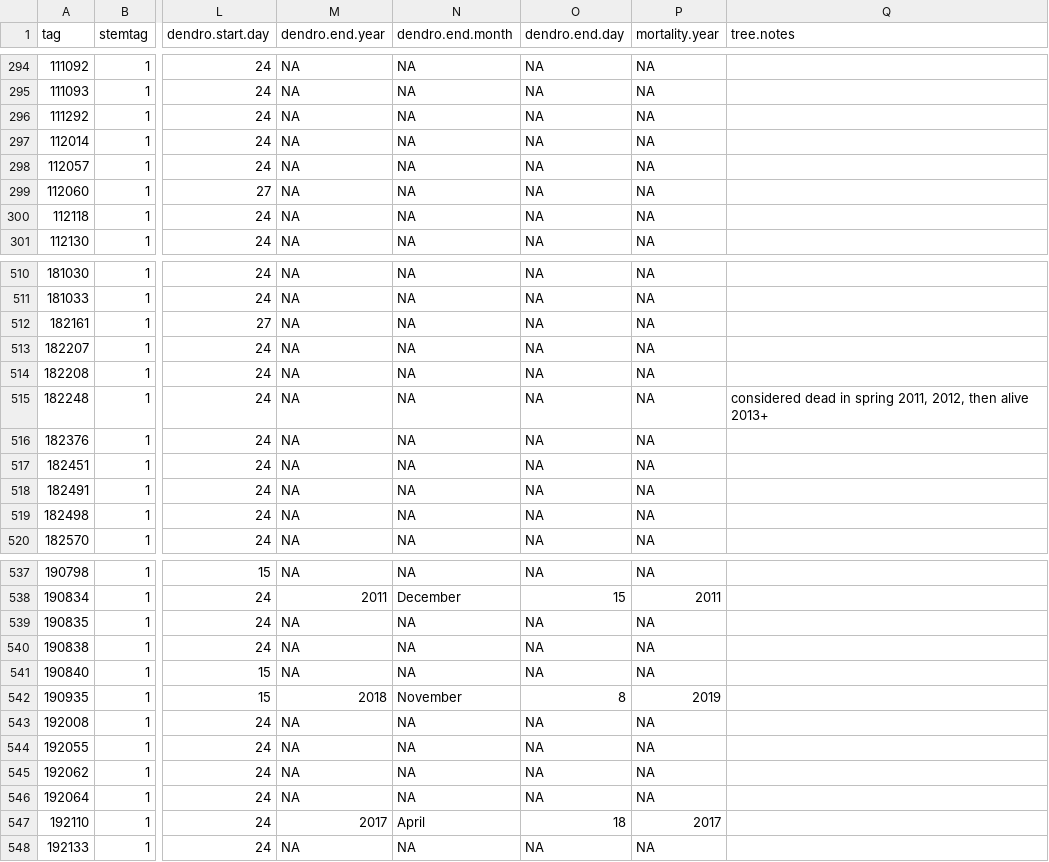
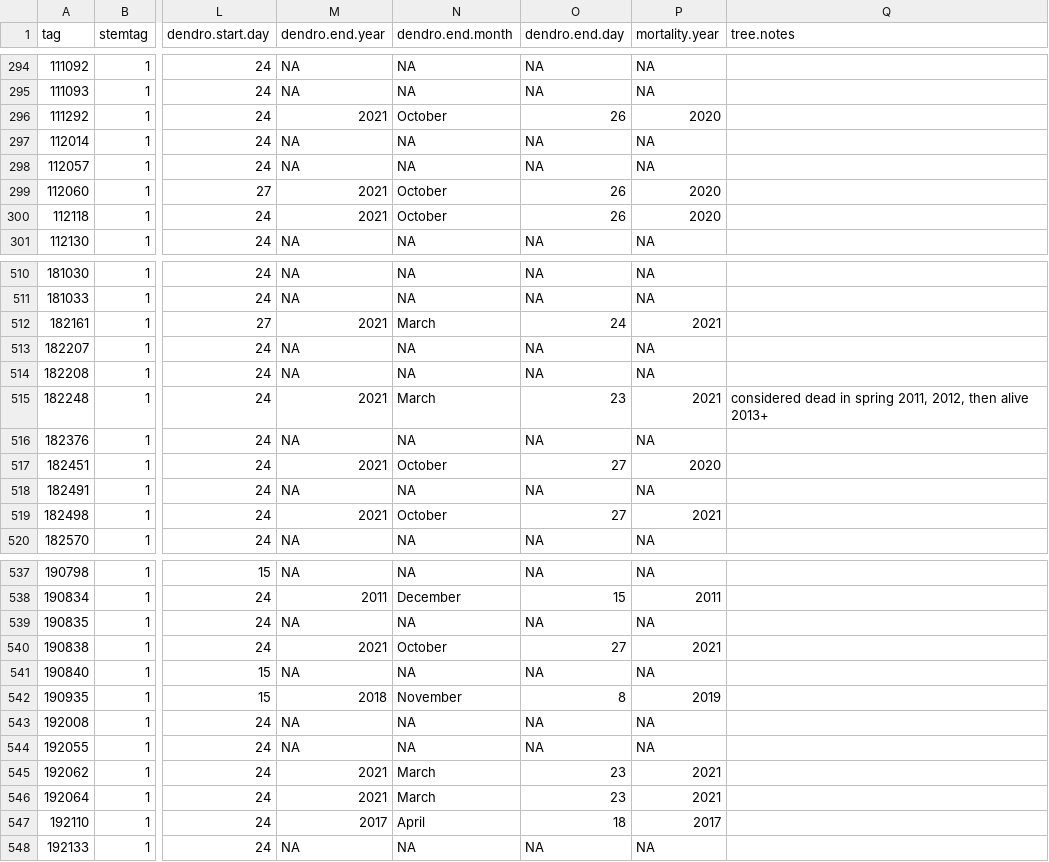
Before and after one commit to SCBI-ForestGEO/Dendrobands, a CSV file: data/dendro_trees.csv, drawn as a sheet; only a part is shown, gaps mark what is left out; the diff covers the shown part only; the diff names each change by its address in the sheet, - before the commit and + after, or states it on an @@ line.

Commit message:
update maps
Biannual and intra-annual maps updated for 2022

```diff
--- a/data/dendro_trees.csv
+++ b/data/dendro_trees.csv
-M296 (dendro.end.year): NA
+M296 (dendro.end.year): 2021
-N296 (dendro.end.month): NA
+N296 (dendro.end.month): October
-O296 (dendro.end.day): NA
+O296 (dendro.end.day): 26
-P296 (mortality.year): NA
+P296 (mortality.year): 2020
-M299:M300 (dendro.end.year): NA
+M299:M300 (dendro.end.year): 2021
-N299:N300 (dendro.end.month): NA
+N299:N300 (dendro.end.month): October
-O299:O300 (dendro.end.day): NA
+O299:O300 (dendro.end.day): 26
-P299:P300 (mortality.year): NA
+P299:P300 (mortality.year): 2020
-M512 (dendro.end.year): NA
+M512 (dendro.end.year): 2021
-N512 (dendro.end.month): NA
+N512 (dendro.end.month): March
-O512 (dendro.end.day): NA
+O512 (dendro.end.day): 24
-P512 (mortality.year): NA
+P512 (mortality.year): 2021
-M515 (dendro.end.year): NA
+M515 (dendro.end.year): 2021
-N515 (dendro.end.month): NA
+N515 (dendro.end.month): March
-O515 (dendro.end.day): NA
+O515 (dendro.end.day): 23
-P515 (mortality.year): NA
+P515 (mortality.year): 2021
-M517 (dendro.end.year): NA
+M517 (dendro.end.year): 2021
-N517 (dendro.end.month): NA
+N517 (dendro.end.month): October
-O517 (dendro.end.day): NA
+O517 (dendro.end.day): 27
-P517 (mortality.year): NA
+P517 (mortality.year): 2020
-M519 (dendro.end.year): NA
+M519 (dendro.end.year): 2021
-N519 (dendro.end.month): NA
+N519 (dendro.end.month): October
-O519 (dendro.end.day): NA
+O519 (dendro.end.day): 27
-P519 (mortality.year): NA
+P519 (mortality.year): 2021
-M540 (dendro.end.year): NA
+M540 (dendro.end.year): 2021
-N540 (dendro.end.month): NA
+N540 (dendro.end.month): October
-O540 (dendro.end.day): NA
+O540 (dendro.end.day): 27
-P540 (mortality.year): NA
+P540 (mortality.year): 2021
-M545:M546 (dendro.end.year): NA
+M545:M546 (dendro.end.year): 2021
-N545:N546 (dendro.end.month): NA
+N545:N546 (dendro.end.month): March
-O545:O546 (dendro.end.day): NA
+O545:O546 (dendro.end.day): 23
-P545:P546 (mortality.year): NA
+P545:P546 (mortality.year): 2021
```
Also changed, not shown: 141 edited cells elsewhere in this file, 3 other files.
